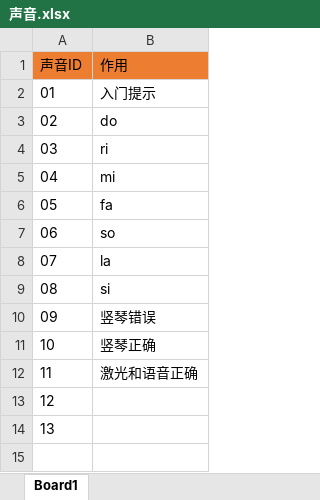
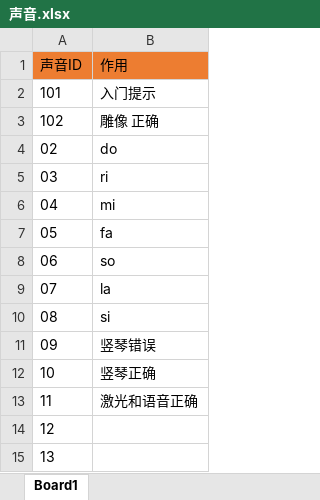
Before and after one commit to jonny91/HarryPotter, an Excel workbook: 声音.xlsx, sheet Board1, drawn as a sheet; values as stored, in another font and other column widths than the file's, no borders; the diff names each change by its address in the sheet, - before the commit and + after, or states it on an @@ line.

Commit message:
board2

```diff
--- a/声音.xlsx (sheet Board1)
+++ b/声音.xlsx (sheet Board1)
-A2 (声音ID): 01
+A2 (声音ID): 101
+row 3: 102 | 雕像 正确
```
Also changed, not shown: 7 other files.
